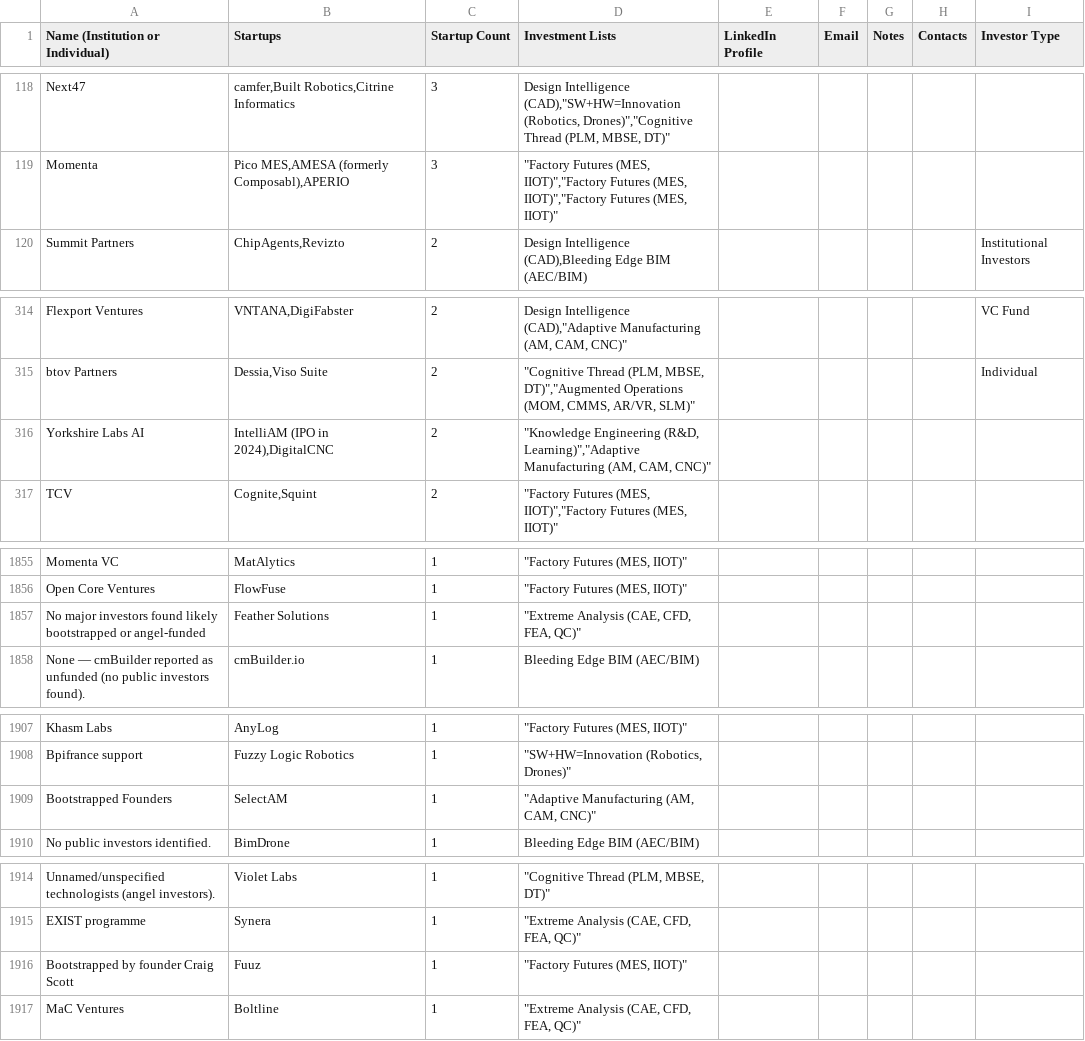
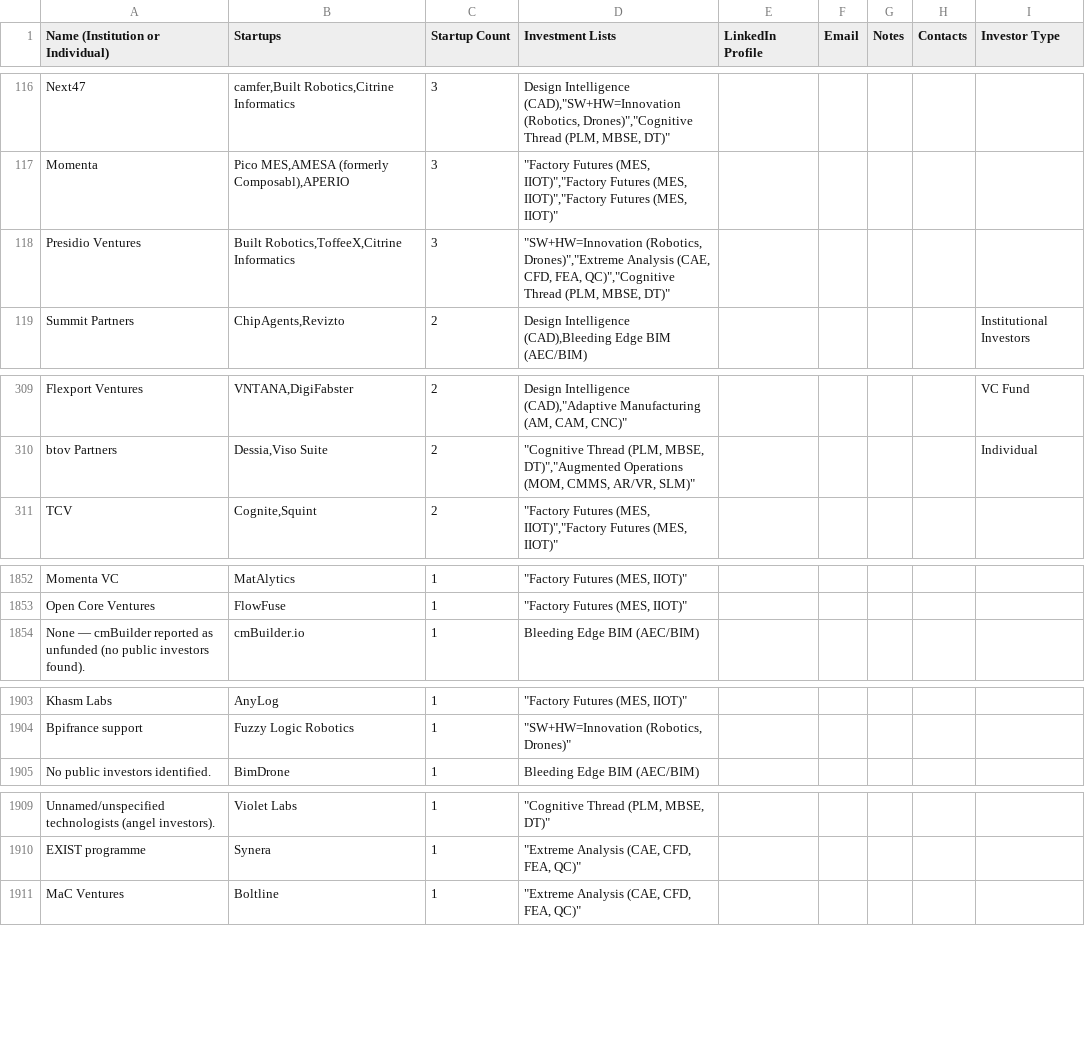
Before and after one commit to mfinocchiaro/threadmoat-website, a CSV file: public/data/Investors-Grid view.csv, drawn as a sheet; only a part is shown, gaps mark what is left out; the diff covers the shown part only.

```diff
--- a/public/data/Investors-Grid view.csv
+++ b/public/data/Investors-Grid view.csv
@@ -119,2 +117,3 @@ Next47,"camfer,Built Robotics,Citrine Informatics",3,"Design Intelligence (CAD),
 Momenta,"Pico MES,AMESA (formerly Composabl),APERIO",3,"""Factory Futures (MES, IIOT)"",""Factory Futures (MES, IIOT)"",""Factory Futures (MES, IIOT)""",,,,,
+Presidio Ventures,"Built Robotics,ToffeeX,Citrine Informatics",3,"""SW+HW=Innovation (Robotics, Drones)"",""Extreme Analysis (CAE, CFD, FEA, QC)"",""Cognitive Thread (PLM, MBSE, DT)""",,,,,
 Summit Partners,"ChipAgents,Revizto",2,"Design Intelligence (CAD),Bleeding Edge BIM (AEC/BIM)",,,,,Institutional Investors
@@ -318,3 +313,2 @@ Flexport Ventures,"VNTANA,DigiFabster",2,"Design Intelligence (CAD),""Adaptive M
 btov Partners,"Dessia,Viso Suite",2,"""Cognitive Thread (PLM, MBSE, DT)"",""Augmented Operations (MOM, CMMS, AR/VR, SLM)""",,,,,Individual
-Yorkshire Labs AI,"IntelliAM (IPO in 2024),DigitalCNC",2,"""Knowledge Engineering (R&D, Learning)"",""Adaptive Manufacturing (AM, CAM, CNC)""",,,,,
 TCV,"Cognite,Squint",2,"""Factory Futures (MES, IIOT)"",""Factory Futures (MES, IIOT)""",,,,,
@@ -1864,3 +1861,2 @@ Momenta VC,MatAlytics,1,"""Factory Futures (MES, IIOT)""",,,,,
 Open Core Ventures,FlowFuse,1,"""Factory Futures (MES, IIOT)""",,,,,
-No major investors found likely bootstrapped or angel-funded,Feather Solutions,1,"""Extreme Analysis (CAE, CFD, FEA, QC)""",,,,,
 None — cmBuilder reported as unfunded (no public investors found).,cmBuilder.io,1,Bleeding Edge BIM (AEC/BIM),,,,,
@@ -1916,3 +1912,2 @@ Khasm Labs,AnyLog,1,"""Factory Futures (MES, IIOT)""",,,,,
 Bpifrance support,Fuzzy Logic Robotics,1,"""SW+HW=Innovation (Robotics, Drones)""",,,,,
-Bootstrapped Founders,SelectAM,1,"""Adaptive Manufacturing (AM, CAM, CNC)""",,,,,
 No public investors identified.,BimDrone,1,Bleeding Edge BIM (AEC/BIM),,,,,
@@ -1923,3 +1918,2 @@ Unnamed/unspecified technologists (angel investors).,Violet Labs,1,"""Cognitive
 EXIST programme,Synera,1,"""Extreme Analysis (CAE, CFD, FEA, QC)""",,,,,
-Bootstrapped by founder Craig Scott,Fuuz,1,"""Factory Futures (MES, IIOT)""",,,,,
 MaC Ventures,Boltline,1,"""Extreme Analysis (CAE, CFD, FEA, QC)""",,,,,
```
Also changed, not shown: 13 added rows, 15 removed rows and 7 edited cells elsewhere in this file.
